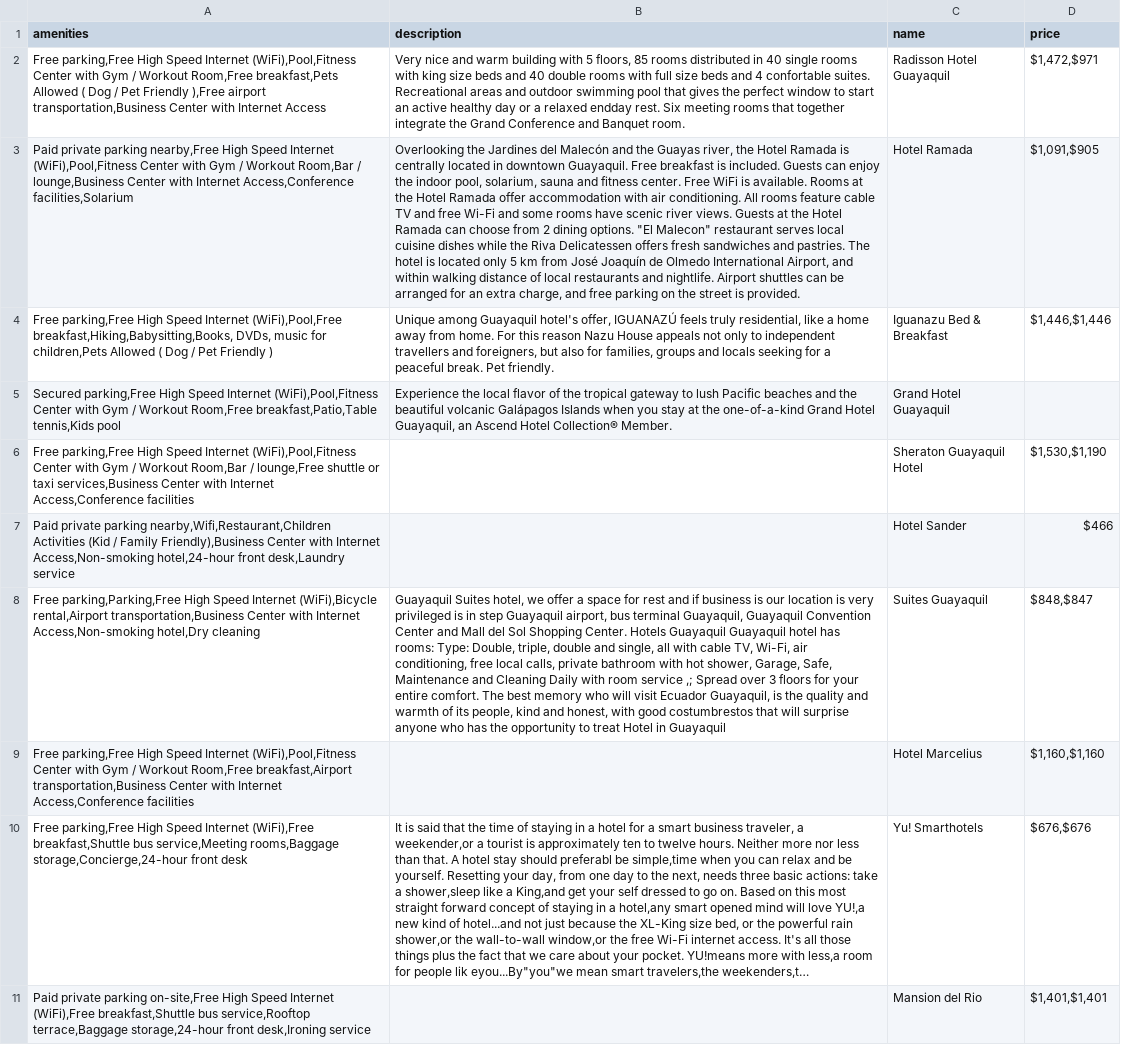
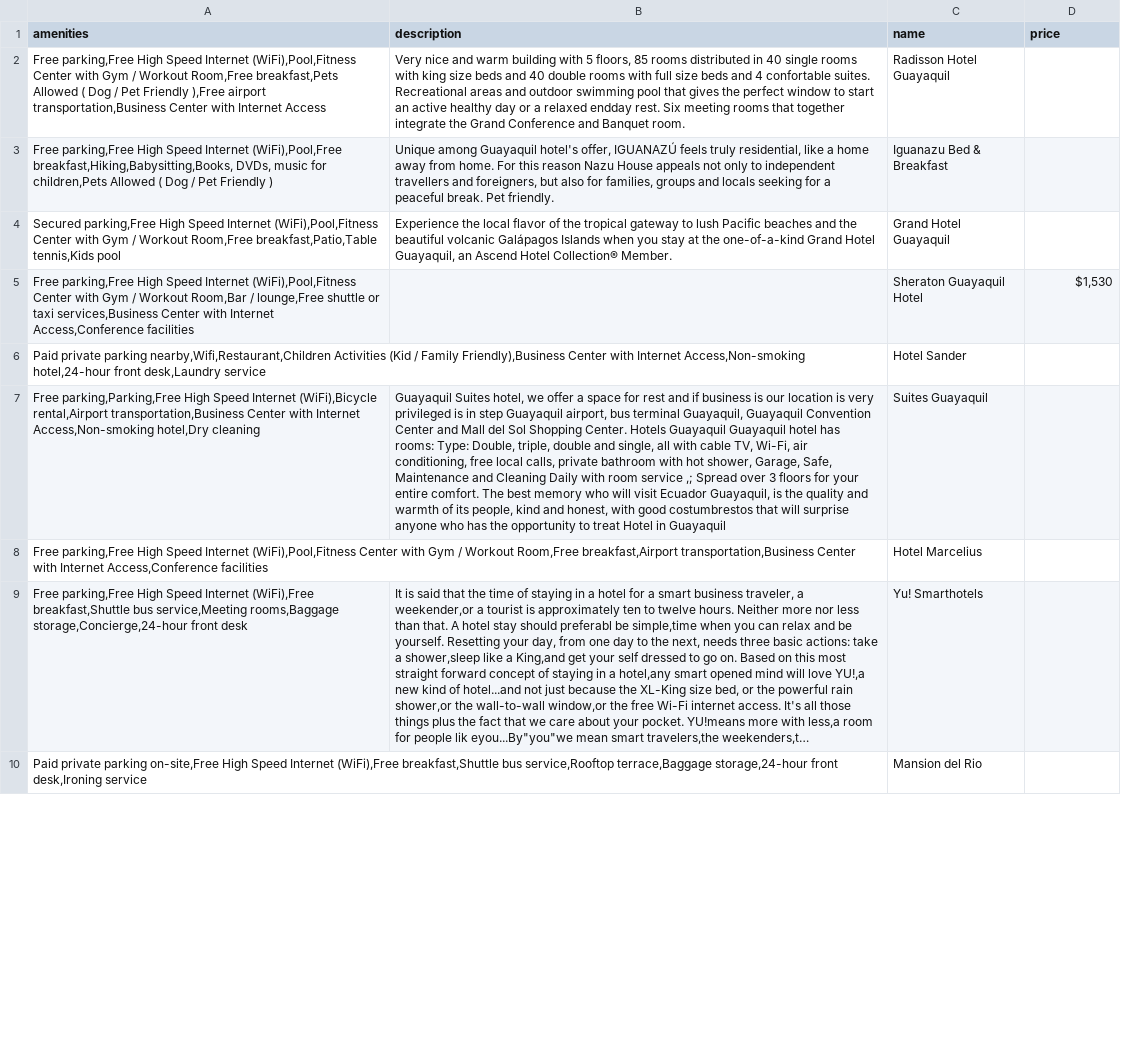
Before and after one commit to albertopformoso/Udemy-Master-WebScraping-Python, a CSV file: Section 5 - Web Scraping Level 2/Map Compose (TRIPADVISOR extraction with Scrapy PT 1)/output.csv, drawn as a sheet; only a part is shown; long unchanged cells end in …; removed rows and columns are numbered as before the commit, all else as after; the diff covers the shown part only; the diff names each change by its address in the sheet, - before the commit and + after, or states it on an @@ line.

Commit message:
Map compose corrections

```diff
--- a/Section 5 - Web Scraping Level 2/Map Compose (TRIPADVISOR extraction with Scrapy PT 1)/output.csv
+++ b/Section 5 - Web Scraping Level 2/Map Compose (TRIPADVISOR extraction with Scrapy PT 1)/output.csv
-D2 (price): $1,472,$971
+D2 (price): (empty)
-row 3: Paid private parking nearby,Free High Speed Internet (WiFi),Pool,Fitness Center with Gym / Workout Room,Bar / lounge,Business Center with Internet Access,Conference facilities,Solarium | Overlooking the Jardines del Malecón and the Guayas river, the Hotel Ramada is centrally located in downtown Guayaquil. Free breakfast is included. Guests can enjoy the indoor pool, solarium, sauna and fitness center. Free WiFi is available. Rooms at the Hotel Ramada offer accommodation with air conditioning. All rooms feature cable TV and free Wi-Fi and some rooms have scenic river views. Guests at the Hotel Ramada can choose from 2 dining options. "El Malecon" restaurant serves local cuisine dishes while the Riva Delicatessen offers fresh sandwiches and pastries. The hotel is located only 5 km from José Joaquín de Olmedo International Airport, and within walking distance of local restaurants and nightlife. Airport shuttles can be arranged for an extra charge, and free parking on the street is provided. | Hotel Ramada | $1,091,$905
-D3 (price): $1,446,$1,446
+D3 (price): (empty)
-D5 (price): $1,530,$1,190
+D5 (price): $1,530
-D6 (price): $466
+D6 (price): (empty)
-D7 (price): $848,$847
+D7 (price): (empty)
-D8 (price): $1,160,$1,160
+D8 (price): (empty)
-D9 (price): $676,$676
+D9 (price): (empty)
-D10 (price): $1,401,$1,401
+D10 (price): (empty)
```
Also changed, not shown: 4 removed rows and 5 edited cells elsewhere in this file, 1 other file.
